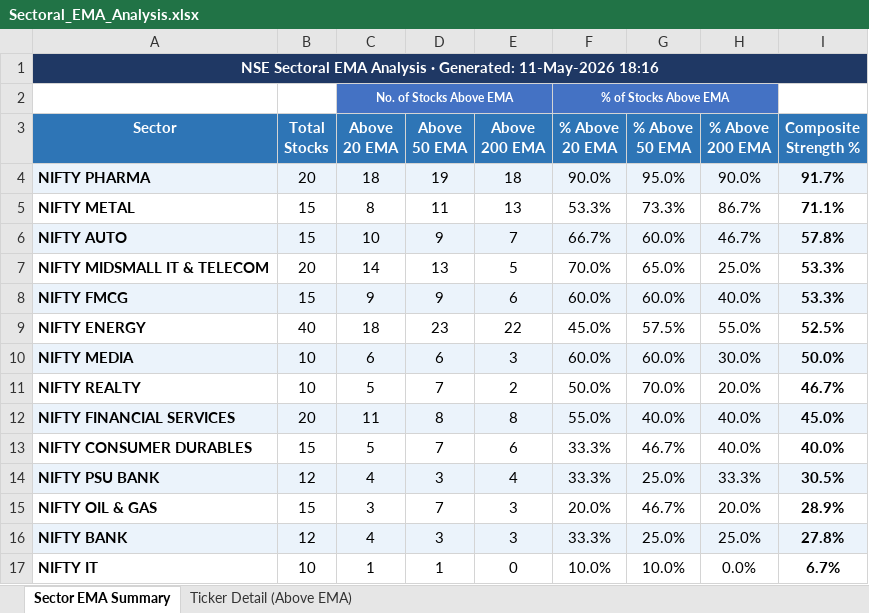
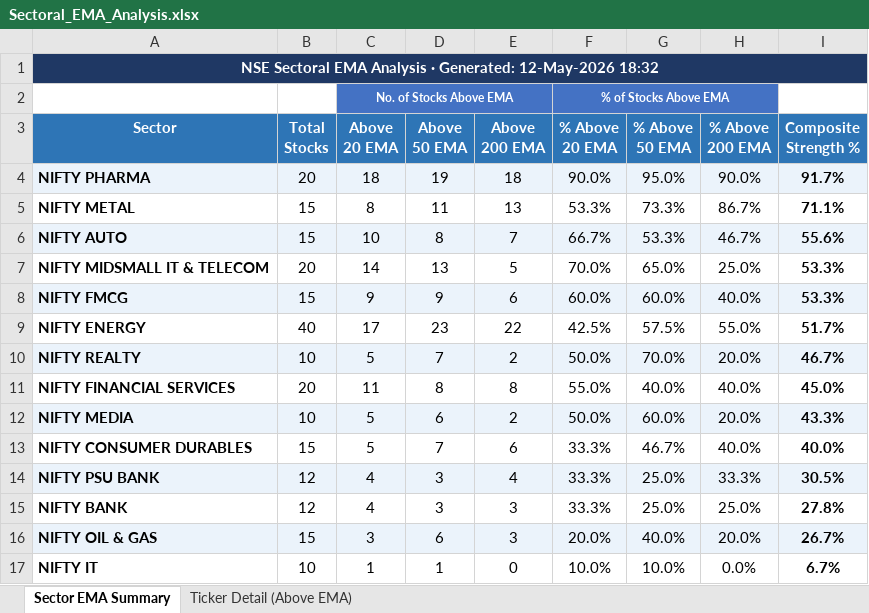
Before and after one commit to nikunj2021/EMA-Screener-, an Excel workbook: Report/EMAReport/Sectoral_EMA_Analysis.xlsx, sheet Sector EMA Summary, drawn as a sheet; values as stored, in another font and other column widths than the file's, no borders; conditional formats not drawn; removed rows and columns are numbered as before the commit, all else as after; the diff names each change by its address in the sheet, - before the commit and + after, or states it on an @@ line.

```diff
--- a/Report/EMAReport/Sectoral_EMA_Analysis.xlsx (sheet Sector EMA Summary)
+++ b/Report/EMAReport/Sectoral_EMA_Analysis.xlsx (sheet Sector EMA Summary)
-A1 (Sector): …· Generated: 11-May-2026 18:16
+A1 (Sector): …· Generated: 12-May-2026 18:32
-D6 (Above 50 EMA): 9
+D6 (Above 50 EMA): 8
-G6 (% Above 50 EMA): 60.0%
+G6 (% Above 50 EMA): 53.3%
-I6 (Composite Strength %): 57.8%
+I6 (Composite Strength %): 55.6%
-C9 (Above 20 EMA): 18
+C9 (Above 20 EMA): 17
-F9 (% Above 20 EMA): 45.0%
+F9 (% Above 20 EMA): 42.5%
-I9 (Composite Strength %): 52.5%
+I9 (Composite Strength %): 51.7%
-row 10: NIFTY MEDIA | 10 | 6 | 6 | 3 | 60.0% | 60.0% | 30.0% | 50.0%
-A10:I10 fill: none
+A10:I10 fill: #EBF3FB
-A11:I11 fill: #EBF3FB
+A11:I11 fill: none
+row 12: NIFTY MEDIA | 10 | 5 | 6 | 2 | 50.0% | 60.0% | 20.0% | 43.3%
-row 15: NIFTY OIL & GAS | 15 | 3 | 7 | 3 | 20.0% | 46.7% | 20.0% | 28.9%
-A15:I15 fill: #EBF3FB
+A15:I15 fill: none
+row 16: NIFTY OIL & GAS | 15 | 3 | 6 | 3 | 20.0% | 40.0% | 20.0% | 26.7%
```
Also changed, not shown: sheet Ticker Detail (Above EMA), Report/EMAReport/Micro_250_ema_breadth_history.xlsx, Report/EMAReport/nifty_500_ema_breadth.xlsx, 4 other files.
